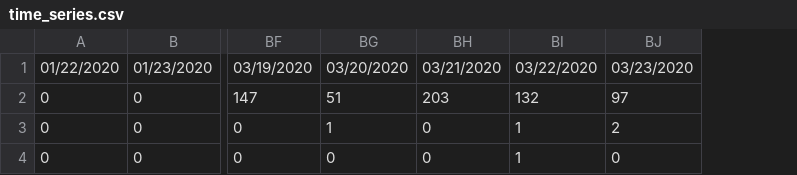
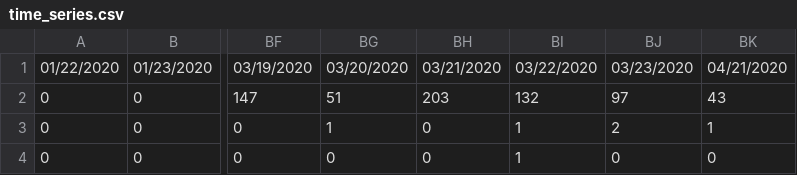
Before and after one commit to saadzah/covid19-pakistan, a CSV file: time-series/time_series.csv, drawn as a sheet; only a part is shown, gaps mark what is left out; the diff names each change by its address in the sheet, - before the commit and + after, or states it on an @@ line.

Commit message:
Update time_series.csv

```diff
--- a/time-series/time_series.csv
+++ b/time-series/time_series.csv
+column BK, rows 1-4: 04/21/2020 | 43 | 1 | 0
```
